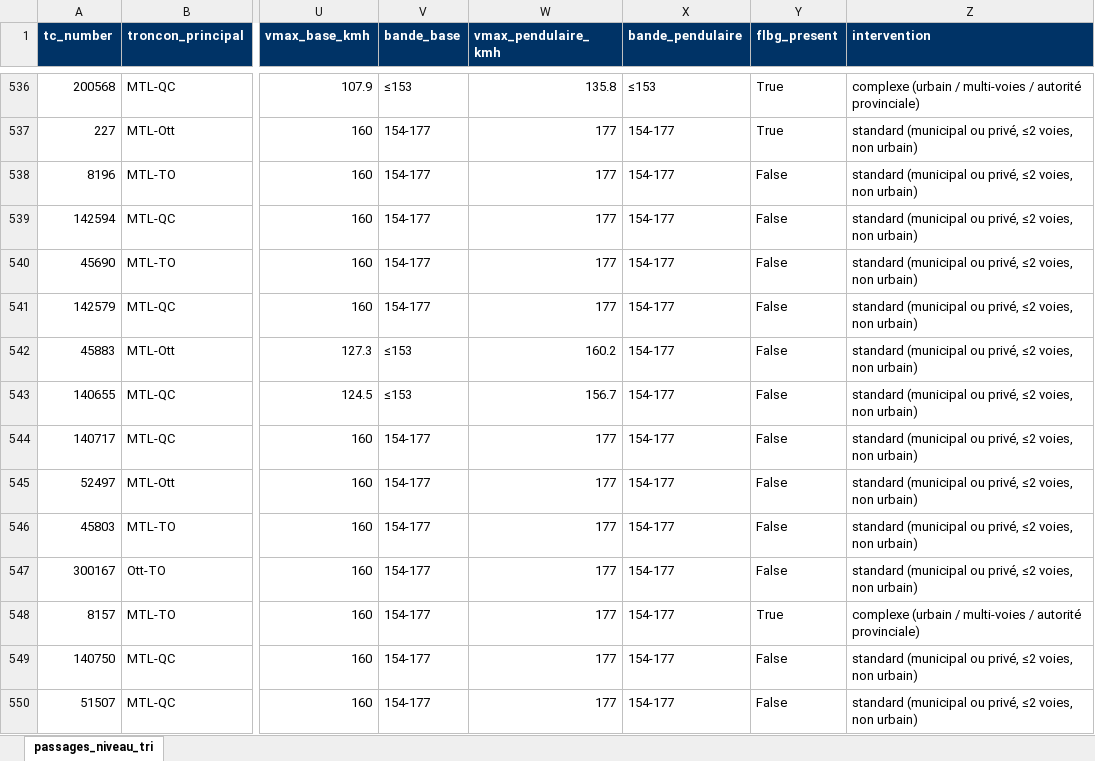
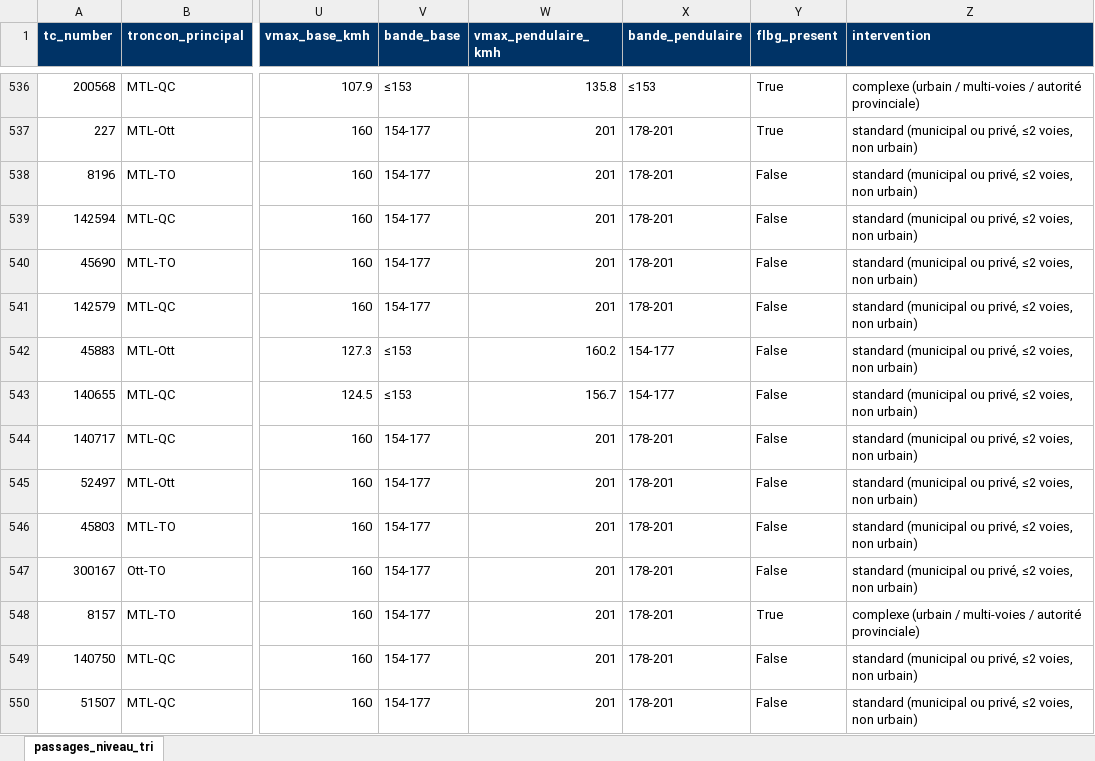
Before and after one commit to Vincent53212/corridor-via-rapport-minimal, an Excel workbook: livrables/passages_niveau_tri.xlsx, sheet passages_niveau_tri, drawn as a sheet; only a part is shown, gaps mark what is left out; values as stored, in another font and other column widths than the file's, no borders; the diff covers the shown part only; the diff names each change by its address in the sheet, - before the commit and + after, or states it on an @@ line.

```diff
--- a/livrables/passages_niveau_tri.xlsx (sheet passages_niveau_tri)
+++ b/livrables/passages_niveau_tri.xlsx (sheet passages_niveau_tri)
-W537:W541 (vmax_pendulaire_kmh): 177
+W537:W541 (vmax_pendulaire_kmh): 201
-X537:X541 (bande_pendulaire): 154-177
+X537:X541 (bande_pendulaire): 178-201
-W544:W550 (vmax_pendulaire_kmh): 177
+W544:W550 (vmax_pendulaire_kmh): 201
-X544:X550 (bande_pendulaire): 154-177
+X544:X550 (bande_pendulaire): 178-201
```
Also changed, not shown: 1320 edited cells elsewhere in this sheet, livrables/km_restants_sous_grande_vitesse.xlsx, livrables/sites_restants_sous_grande_vitesse.xlsx, 50 other files.
